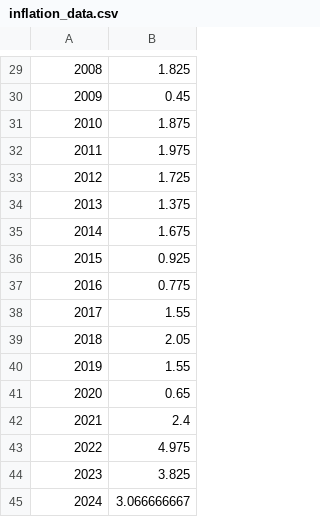
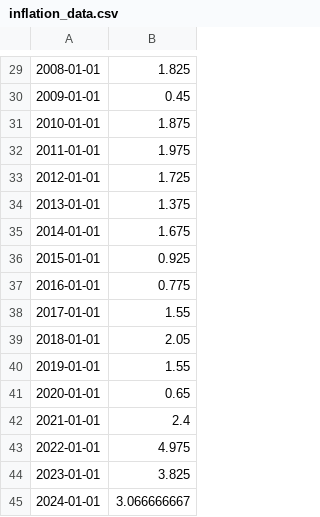
Before and after one commit to butschi84/tensorflow-bitcoin, a CSV file: inflation_data.csv, drawn as a sheet; only a part is shown, gaps mark what is left out; the diff covers the shown part only.

```diff
--- a/inflation_data.csv
+++ b/inflation_data.csv
@@ -29,17 +29,17 @@
-2008;1.825
-2009;0.45
-2010;1.875
-2011;1.975
-2012;1.725
-2013;1.375
-2014;1.675
-2015;0.925
-2016;0.775
-2017;1.55
-2018;2.05
-2019;1.55
-2020;0.65
-2021;2.4
-2022;4.975
-2023;3.825
-2024;3.066666667
+2008-01-01;1.825
+2009-01-01;0.45
+2010-01-01;1.875
+2011-01-01;1.975
+2012-01-01;1.725
+2013-01-01;1.375
+2014-01-01;1.675
+2015-01-01;0.925
+2016-01-01;0.775
+2017-01-01;1.55
+2018-01-01;2.05
+2019-01-01;1.55
+2020-01-01;0.65
+2021-01-01;2.4
+2022-01-01;4.975
+2023-01-01;3.825
+2024-01-01;3.066666667
```
Also changed, not shown: 28 edited cells elsewhere in this file.
